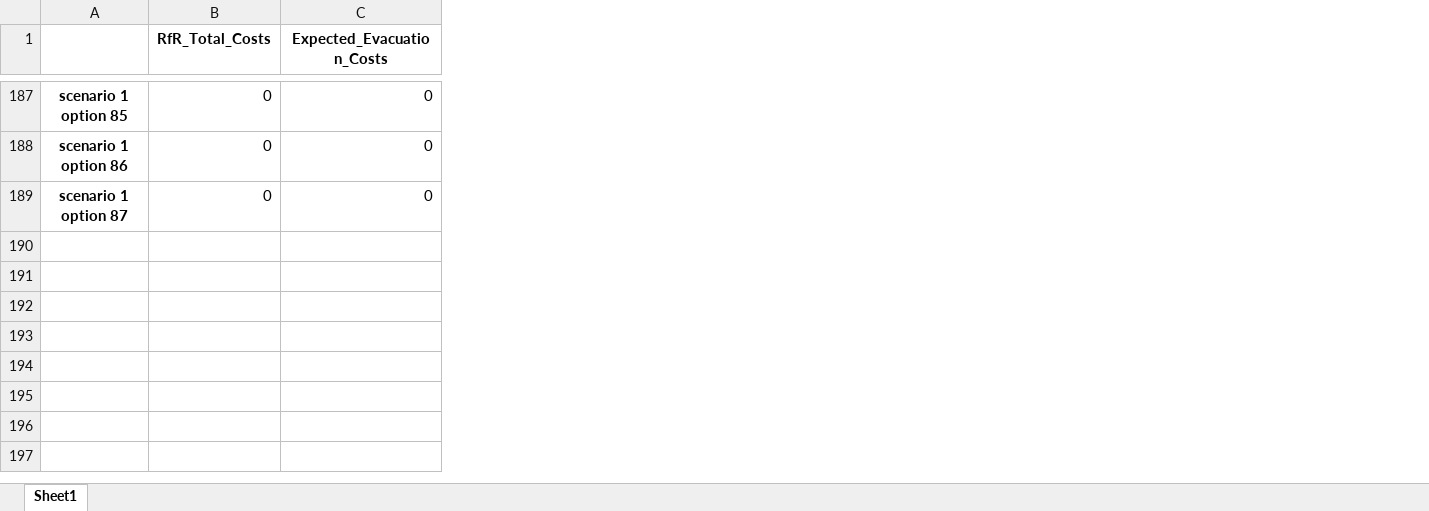
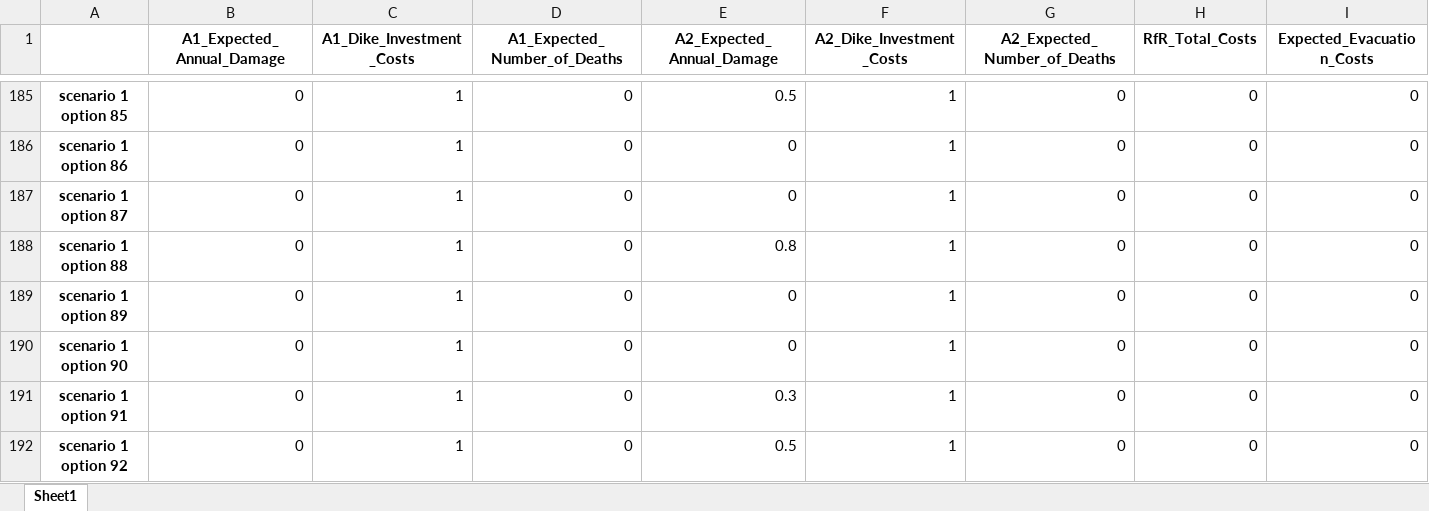
Before and after one commit to Thillenaar/EPA1361Model-based, an Excel workbook: final assignment/data/robustness/overall_scores.xlsx, sheet Sheet1, drawn as a sheet; only a part is shown, gaps mark what is left out; values as stored, in another font and other column widths than the file's, no borders; the diff covers the shown part only; the diff names each change by its address in the sheet, - before the commit and + after, or states it on an @@ line.

Commit message:
Robustness Working

```diff
--- a/final assignment/data/robustness/overall_scores.xlsx (sheet Sheet1)
+++ b/final assignment/data/robustness/overall_scores.xlsx (sheet Sheet1)
+column B (A1_Expected_Annual_Damage), rows 185-187: all 0
+column C (A1_Dike_Investment_Costs), rows 185-187: all 1
+column D (A1_Expected_Number_of_Deaths), rows 185-187: all 0
+column E (A2_Expected_Annual_Damage), rows 185-187: 0.5 | 0 | 0
+column F (A2_Dike_Investment_Costs), rows 185-187: all 1
+column G (A2_Expected_Number_of_Deaths), rows 185-187: all 0
+row 188: scenario 1 option 88 | 0 | 1 | 0 | 0.8 | 1 | 0 | 0 | 0
+row 189: scenario 1 option 89 | 0 | 1 | 0 | 0 | 1 | 0 | 0 | 0
+row 190: scenario 1 option 90 | 0 | 1 | 0 | 0 | 1 | 0 | 0 | 0
+row 191: scenario 1 option 91 | 0 | 1 | 0 | 0.3 | 1 | 0 | 0 | 0
+row 192: scenario 1 option 92 | 0 | 1 | 0 | 0.5 | 1 | 0 | 0 | 0
```
Also changed, not shown: 5 added rows and 2 removed rows elsewhere in this sheet, 32 other files.
